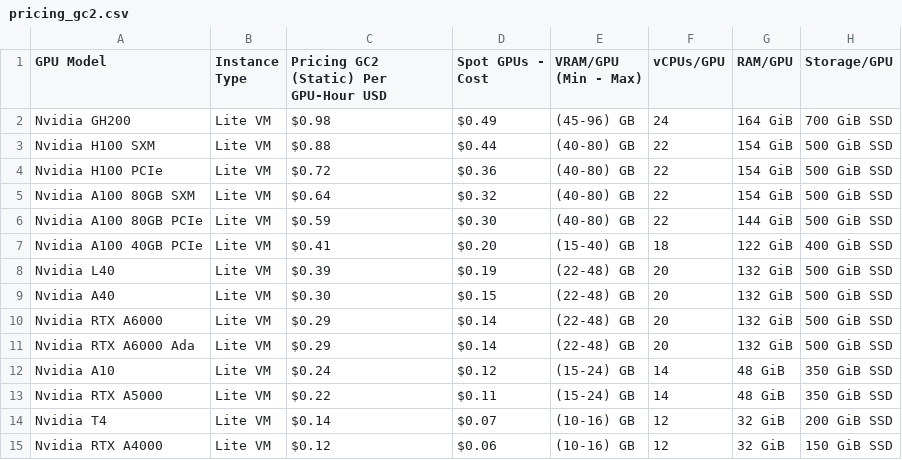
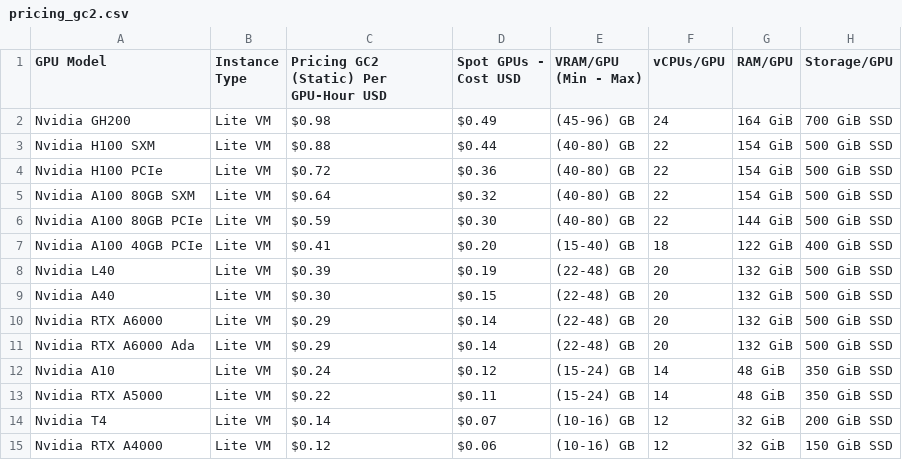
Before and after one commit to DATAOORTS/pricing, a CSV file: pricing_gc2.csv, drawn as a sheet.

Commit message:
Update pricing_gc2.csv

```diff
--- a/pricing_gc2.csv
+++ b/pricing_gc2.csv
@@ -1,2 +1,2 @@
-GPU Model, Instance Type, Pricing GC2 (Static) Per GPU-Hour USD, Spot GPUs - Cost, VRAM/GPU (Min - Max), vCPUs/GPU, RAM/GPU, Storage/GPU,
+GPU Model, Instance Type, Pricing GC2 (Static) Per GPU-Hour USD, Spot GPUs - Cost USD, VRAM/GPU (Min - Max), vCPUs/GPU, RAM/GPU, Storage/GPU,
 Nvidia GH200, Lite VM, $0.98, $0.49, (45-96) GB, 24, 164 GiB, 700 GiB SSD,
```
